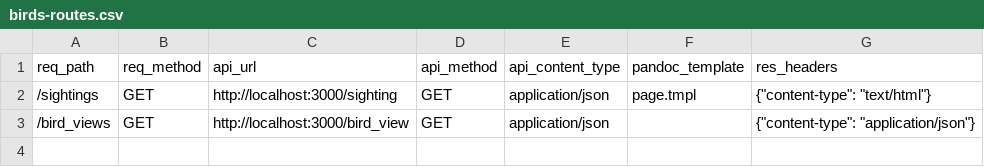
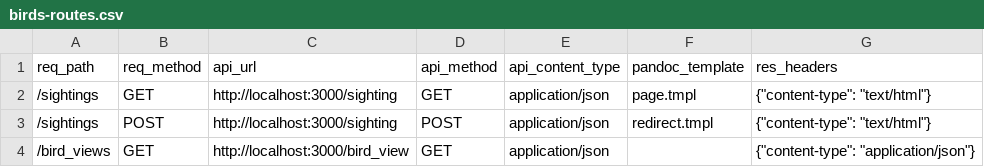
Before and after one commit to caltechlibrary/newt, a CSV file: birds3/birds-routes.csv, drawn as a sheet; the diff names each change by its address in the sheet, - before the commit and + after, or states it on an @@ line.

Commit message:
added POST processing in Newt

```diff
--- a/birds3/birds-routes.csv
+++ b/birds3/birds-routes.csv
+row 3: /sightings | POST | http://localhost:3000/sighting | POST | application/json | redirect.tmpl | {"content-type": "text/html"}
```
Also changed, not shown: 8 other files.
